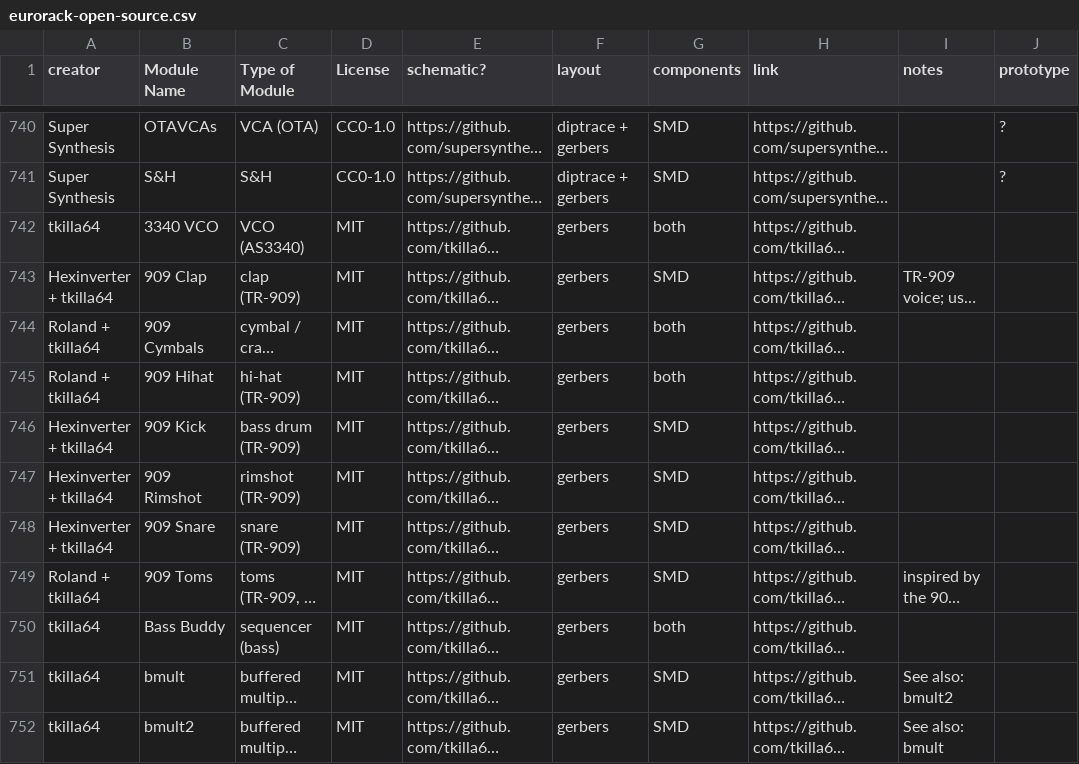
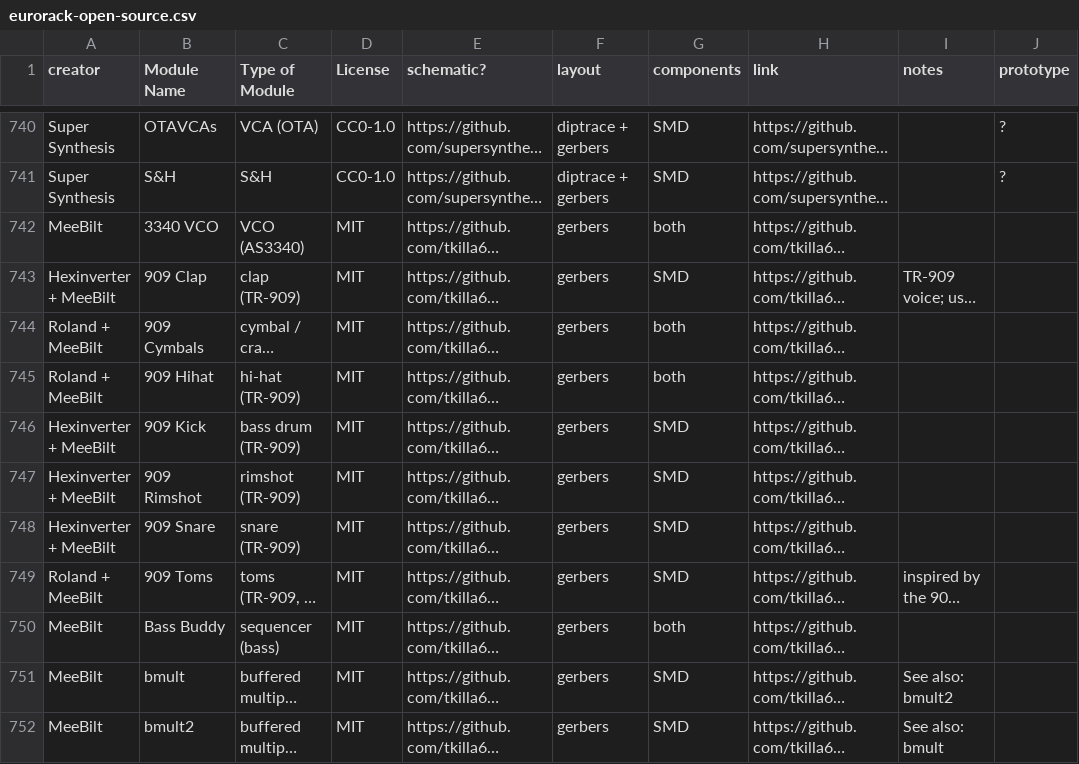
Before and after one commit to daaaaaaaaaniel/my-awesome-eurorack, a CSV file: eurorack-open-source.csv, drawn as a sheet; only a part is shown, gaps mark what is left out; long unchanged cells end in …; the diff covers the shown part only; the diff names each change by its address in the sheet, - before the commit and + after, or states it on an @@ line.

```diff
--- a/eurorack-open-source.csv
+++ b/eurorack-open-source.csv
-A742 (creator): tkilla64
+A742 (creator): MeeBilt
-A743 (creator): Hexinverter + tkilla64
+A743 (creator): Hexinverter + MeeBilt
-A744:A745 (creator): Roland + tkilla64
+A744:A745 (creator): Roland + MeeBilt
-A746:A748 (creator): Hexinverter + tkilla64
+A746:A748 (creator): Hexinverter + MeeBilt
-A749 (creator): Roland + tkilla64
+A749 (creator): Roland + MeeBilt
-A750:A752 (creator): tkilla64
+A750:A752 (creator): MeeBilt
```
Also changed, not shown: 11 edited cells elsewhere in this file, data/modules.tsv, 2 other files.
